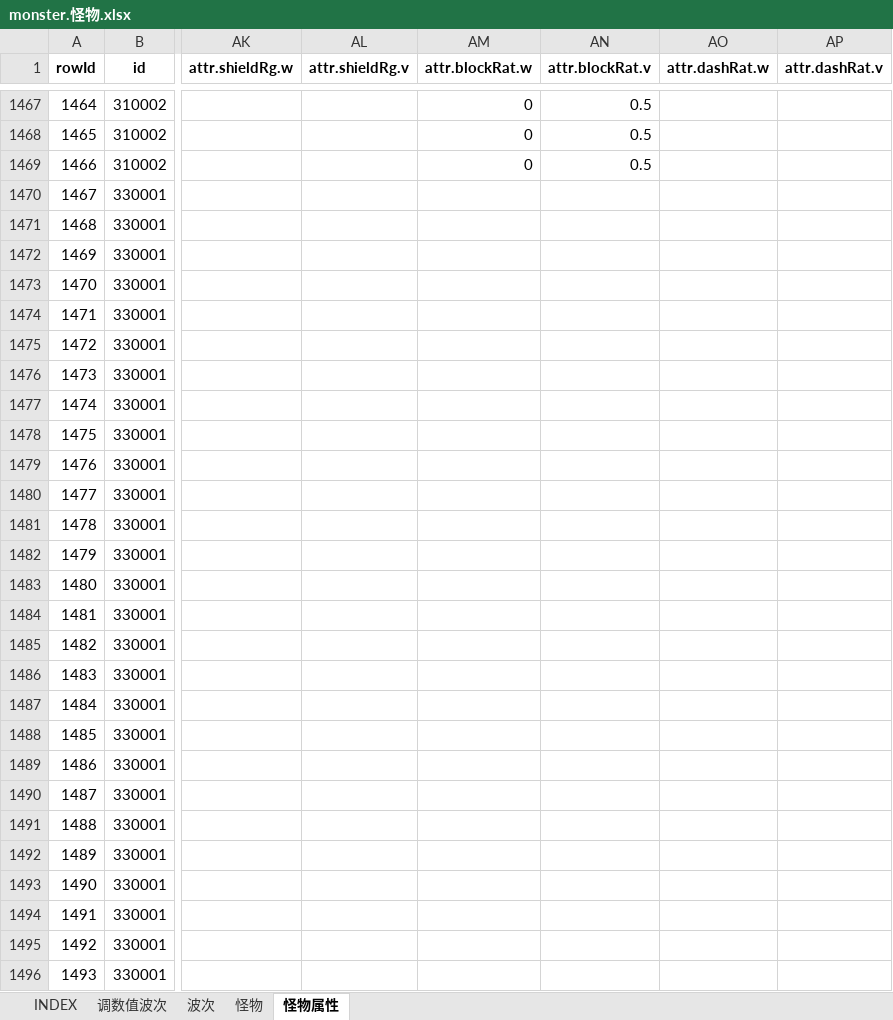
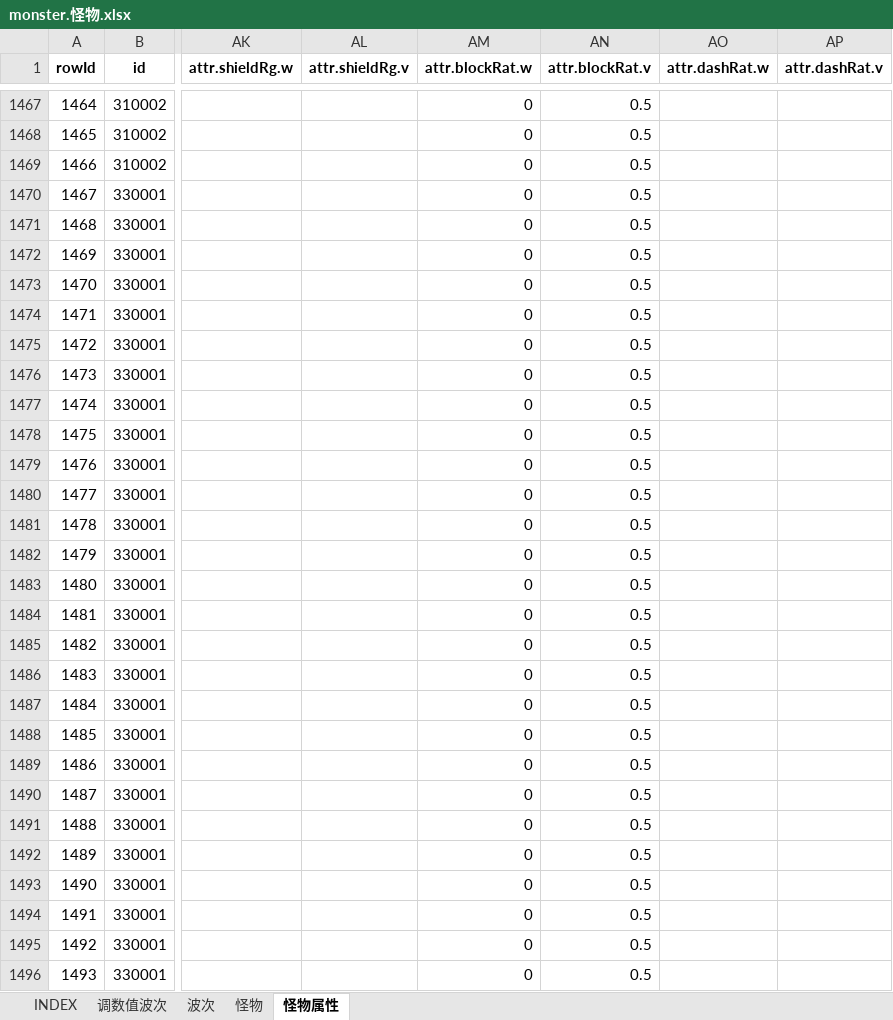
Before and after one commit to hataksumo/UIDesigner, an Excel workbook: Excel/monster.怪物.xlsx, sheet 怪物属性, drawn as a sheet; only a part is shown, gaps mark what is left out; values as stored, in another font and other column widths than the file's, no borders; the diff covers the shown part only; the diff names each change by its address in the sheet, - before the commit and + after, or states it on an @@ line.

```diff
--- a/Excel/monster.怪物.xlsx (sheet 怪物属性)
+++ b/Excel/monster.怪物.xlsx (sheet 怪物属性)
-AM1470:AM1496 (attr.blockRat.w): (empty)
+AM1470:AM1496 (attr.blockRat.w): 0
-AN1470:AN1496 (attr.blockRat.v): (empty)
+AN1470:AN1496 (attr.blockRat.v): 0.5
```
Also changed, not shown: 268 edited cells elsewhere in this sheet, Excel/dalayBtCy.日常副本.xlsx, Excel/towerup.通天塔.xlsx.
